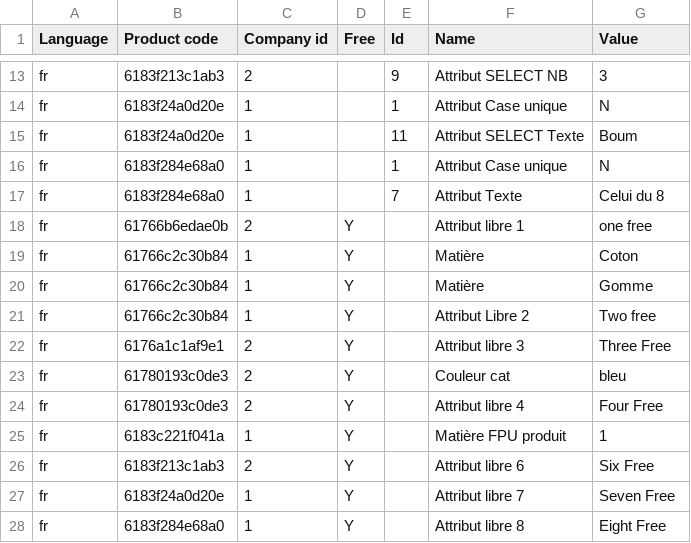
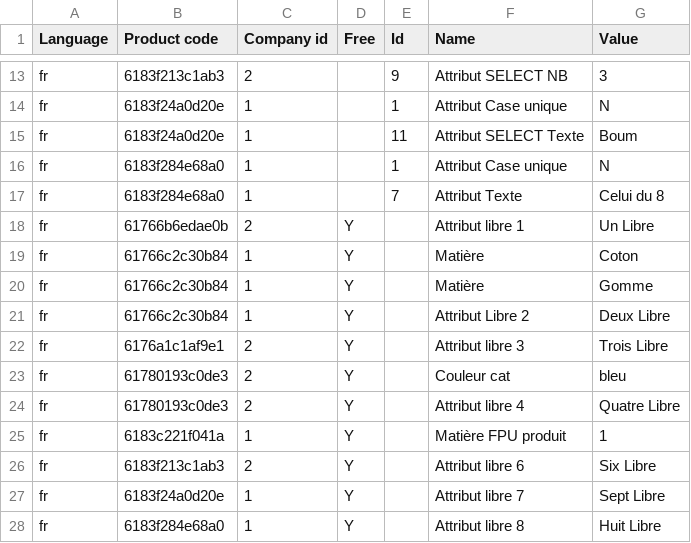
Before and after one commit to scarrillat/wizaplace-test-data, a CSV file: import_product_attributes.csv, drawn as a sheet; only a part is shown, gaps mark what is left out.

Commit message:
Update import_product_attributes.csv

```diff
--- a/import_product_attributes.csv
+++ b/import_product_attributes.csv
@@ -17,12 +17,12 @@ fr;6183f284e68a0;1;;1;"Attribut Case unique";N
 fr;6183f284e68a0;1;;7;"Attribut Texte";"Celui du 8"
-fr;61766b6edae0b;2;Y;;"Attribut libre 1";"one free"
+fr;61766b6edae0b;2;Y;;"Attribut libre 1";"Un Libre"
 fr;61766c2c30b84;1;Y;;Matière;Coton
 fr;61766c2c30b84;1;Y;;Matière;Gomme
-fr;61766c2c30b84;1;Y;;"Attribut Libre 2";"Two free"
-fr;6176a1c1af9e1;2;Y;;"Attribut libre 3";"Three Free"
+fr;61766c2c30b84;1;Y;;"Attribut Libre 2";"Deux Libre"
+fr;6176a1c1af9e1;2;Y;;"Attribut libre 3";"Trois Libre"
 fr;61780193c0de3;2;Y;;"Couleur cat";bleu
-fr;61780193c0de3;2;Y;;"Attribut libre 4";"Four Free"
+fr;61780193c0de3;2;Y;;"Attribut libre 4";"Quatre Libre"
 fr;6183c221f041a;1;Y;;"Matière FPU produit";1
-fr;6183f213c1ab3;2;Y;;"Attribut libre 6";"Six Free"
-fr;6183f24a0d20e;1;Y;;"Attribut libre 7";"Seven Free"
-fr;6183f284e68a0;1;Y;;"Attribut libre 8";"Eight Free"
+fr;6183f213c1ab3;2;Y;;"Attribut libre 6";"Six Libre"
+fr;6183f24a0d20e;1;Y;;"Attribut libre 7";"Sept Libre"
+fr;6183f284e68a0;1;Y;;"Attribut libre 8";"Huit Libre"
```
